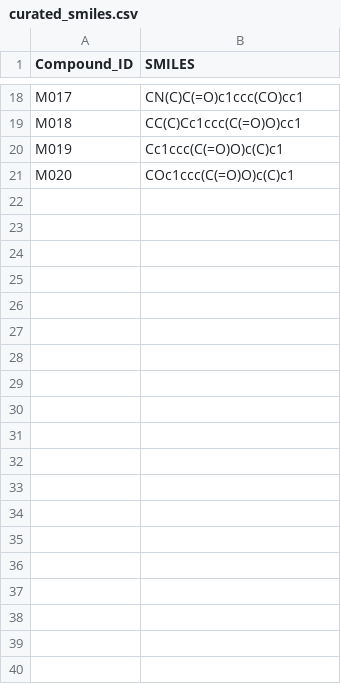
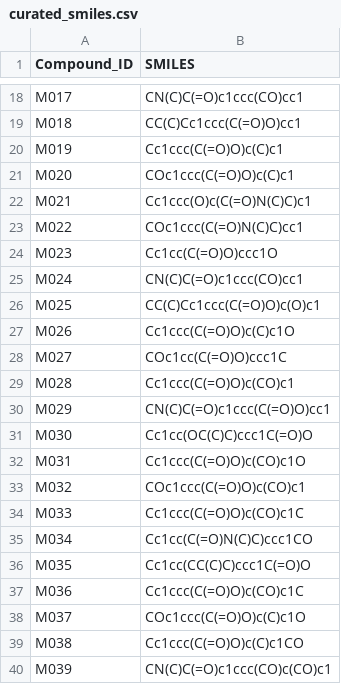
Before and after one commit to farzana1322/Biotecnika-ML-Screening-of-Plant-Meroterpenoids-for-Anticancer-Activity-Farzana, a CSV file: backups/curated_smiles.csv, drawn as a sheet; only a part is shown, gaps mark what is left out; the diff covers the shown part only; the diff names each change by its address in the sheet, - before the commit and + after, or states it on an @@ line.

Commit message:
Backed up curated SMILES for 60 meroterpenoids

```diff
--- a/backups/curated_smiles.csv
+++ b/backups/curated_smiles.csv
+row 22: M021 | Cc1ccc(O)c(C(=O)N(C)C)c1
+row 23: M022 | COc1ccc(C(=O)N(C)C)cc1
+row 24: M023 | Cc1cc(C(=O)O)ccc1O
+row 25: M024 | CN(C)C(=O)c1ccc(CO)cc1
+row 26: M025 | CC(C)Cc1ccc(C(=O)O)c(O)c1
+row 27: M026 | Cc1ccc(C(=O)O)c(C)c1O
+row 28: M027 | COc1cc(C(=O)O)ccc1C
+row 29: M028 | Cc1ccc(C(=O)O)c(CO)c1
+row 30: M029 | CN(C)C(=O)c1ccc(C(=O)O)cc1
+row 31: M030 | Cc1cc(OC(C)C)ccc1C(=O)O
+row 32: M031 | Cc1ccc(C(=O)O)c(CO)c1O
+row 33: M032 | COc1ccc(C(=O)O)c(CO)c1
+row 34: M033 | Cc1ccc(C(=O)O)c(CO)c1C
+row 35: M034 | Cc1cc(C(=O)N(C)C)ccc1CO
+row 36: M035 | Cc1cc(CC(C)C)ccc1C(=O)O
+row 37: M036 | Cc1ccc(C(=O)O)c(CO)c1C
+row 38: M037 | COc1ccc(C(=O)O)c(C)c1O
+row 39: M038 | Cc1ccc(C(=O)O)c(C)c1CO
+row 40: M039 | CN(C)C(=O)c1ccc(CO)c(CO)c1
```
Also changed, not shown: 21 added rows elsewhere in this file.
